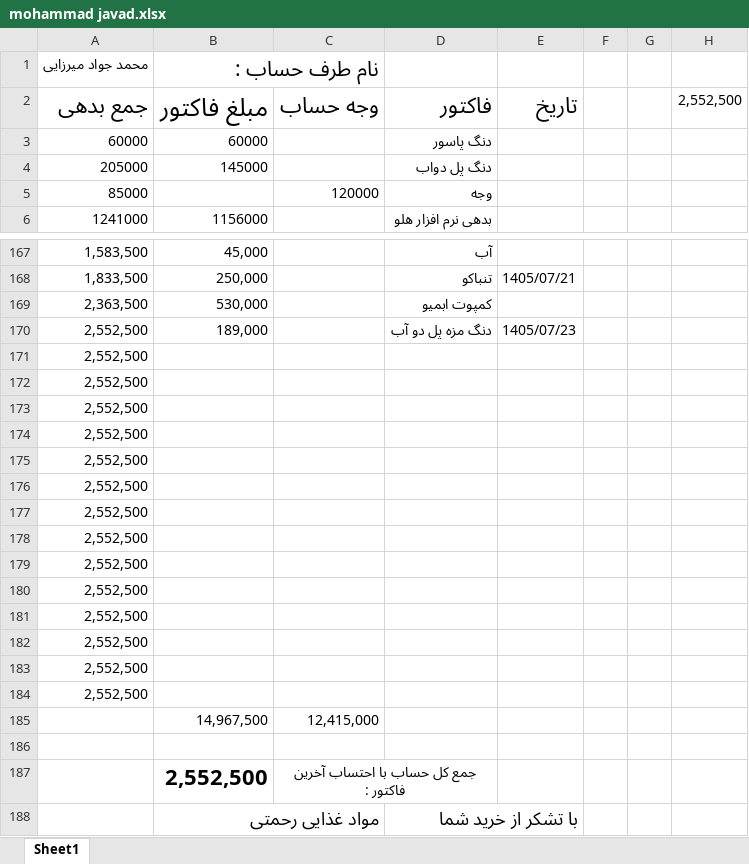
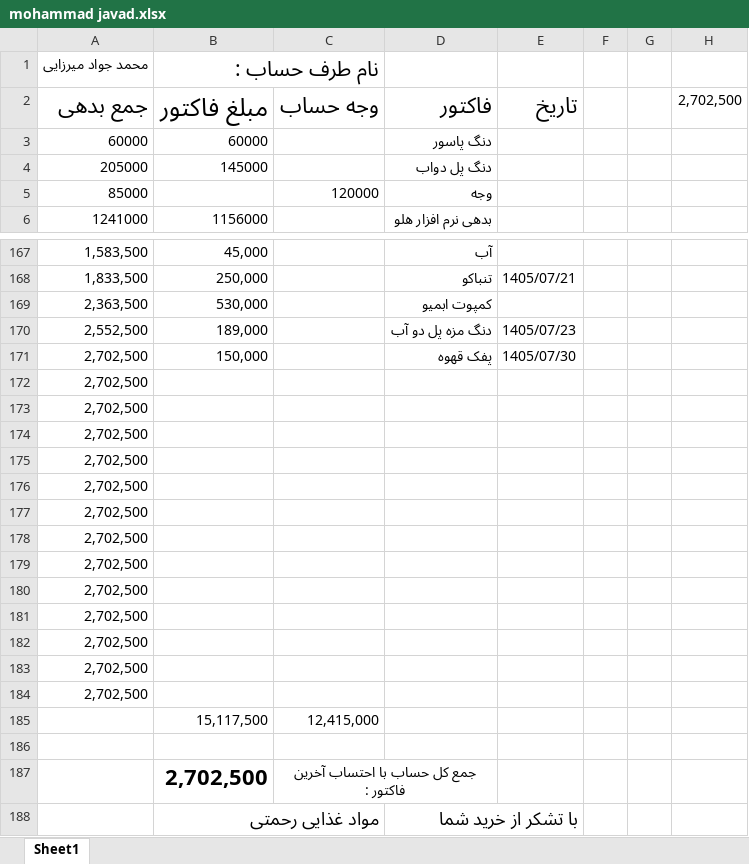
Before and after one commit to Hamidmarket/hesab, an Excel workbook: customers/mohammad javad.xlsx, sheet Sheet1, drawn as a sheet; only a part is shown, gaps mark what is left out; values as stored, in another font and other column widths than the file's, no borders; conditional formats not drawn; removed rows and columns are numbered as before the commit, all else as after; the diff names each change by its address in the sheet, - before the commit and + after, or states it on an @@ line.

```diff
--- a/customers/mohammad javad.xlsx (sheet Sheet1)
+++ b/customers/mohammad javad.xlsx (sheet Sheet1)
-H2: 2,552,500
+H2: 2,702,500
-row 171: 2,552,500
+row 171: 2,702,500 | 150,000 |  | پفک قهوه | 1405/07/30
-A172:A184: 2,552,500
+A172:A184: 2,702,500
-B185: 14,967,500
+B185: 15,117,500
-B187: 2,552,500
+B187: 2,702,500
```
Also changed, not shown: customers.xlsx, 2 other files.
